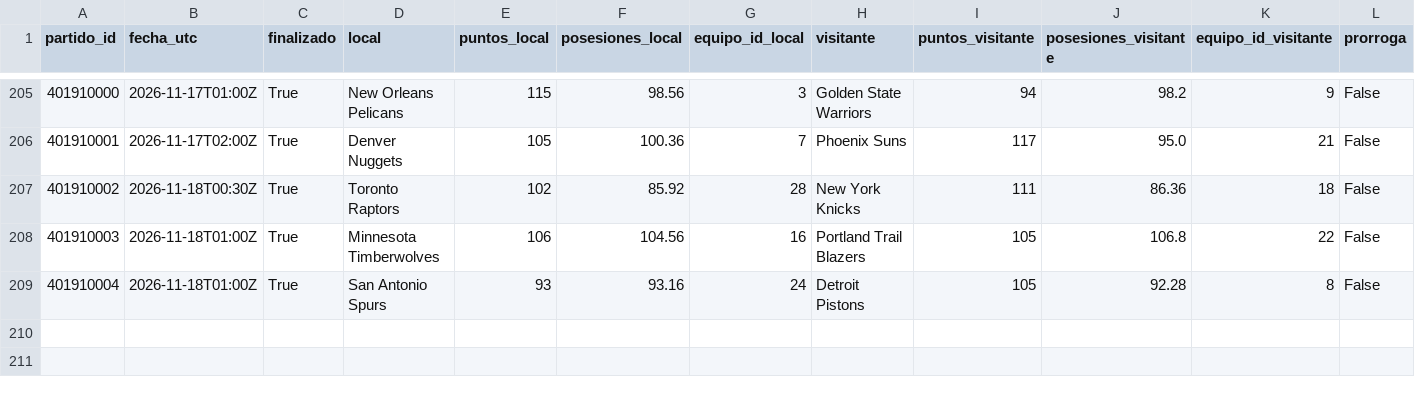
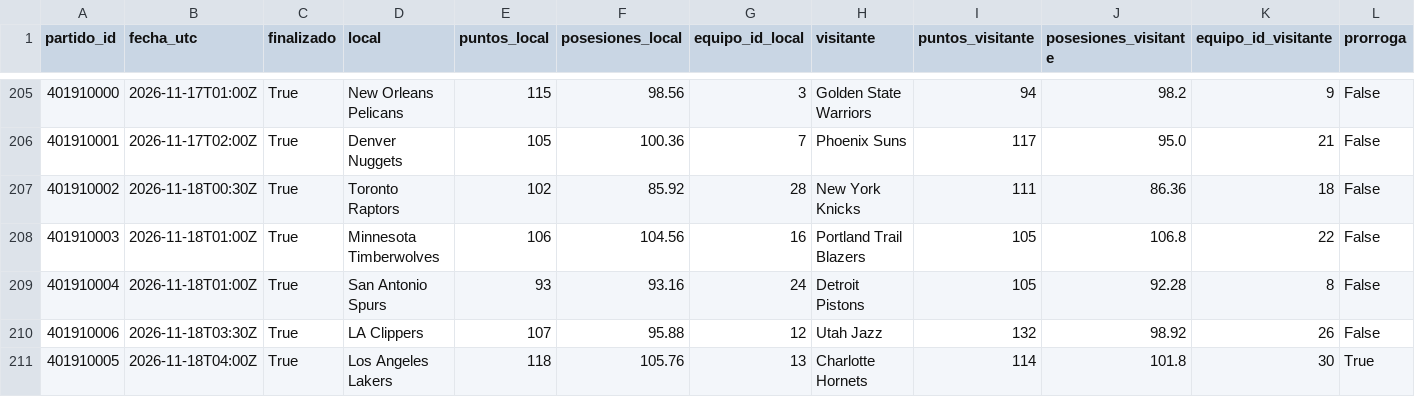
Before and after one commit to xooads1985-afk/nfl-betting-app, a CSV file: nba_historial_pace_periodos_validado.csv, drawn as a sheet; only a part is shown, gaps mark what is left out; rows hold the shown columns only; the diff names each change by its address in the sheet, - before the commit and + after, or states it on an @@ line.

```diff
--- a/nba_historial_pace_periodos_validado.csv
+++ b/nba_historial_pace_periodos_validado.csv
+row 210: 401910006 | 2026-11-18T03:30Z | True | LA Clippers | 107 | 95.88 | 12 | Utah Jazz | 132 | 98.92 | 26 | False
+row 211: 401910005 | 2026-11-18T04:00Z | True | Los Angeles Lakers | 118 | 105.76 | 13 | Charlotte Hornets | 114 | 101.8 | 30 | True
```
Also changed, not shown: nba_historial_pace.csv.
